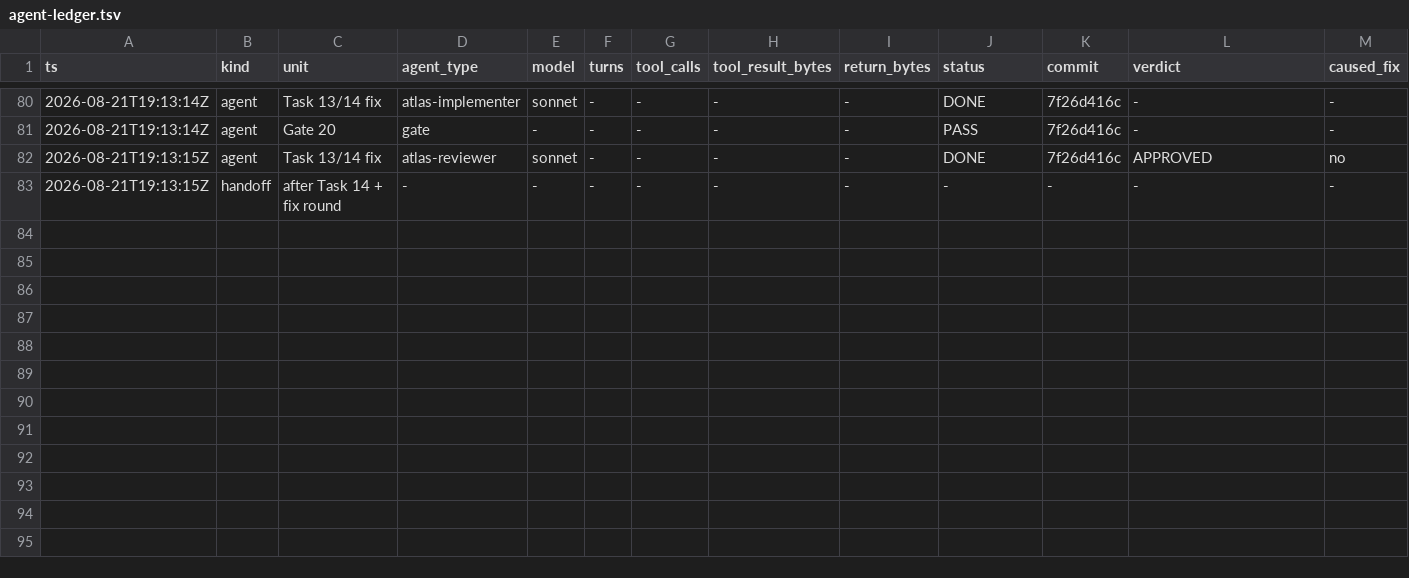
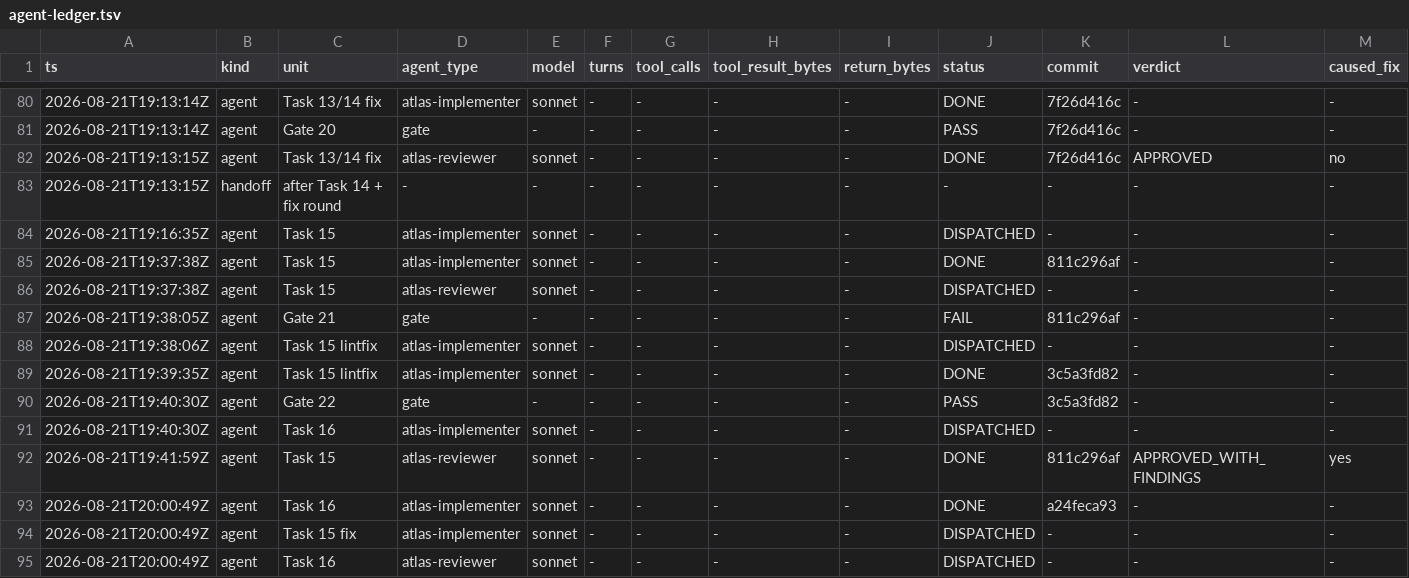
Before and after one commit to Chronicle20/atlas, a TSV file: docs/tasks/task-251-player-npcs/agent-ledger.tsv, drawn as a sheet; only a part is shown, gaps mark what is left out; rows hold the shown columns only; the diff names each change by its address in the sheet, - before the commit and + after, or states it on an @@ line.

Commit message:
docs(task-251): record Task 15 review, the podium fix round, and Task 16

```diff
--- a/docs/tasks/task-251-player-npcs/agent-ledger.tsv
+++ b/docs/tasks/task-251-player-npcs/agent-ledger.tsv
+row 84: 2026-08-21T19:16:35Z | agent | Task 15 | atlas-implementer | sonnet | - | - | - | - | DISPATCHED | - | - | -
+row 85: 2026-08-21T19:37:38Z | agent | Task 15 | atlas-implementer | sonnet | - | - | - | - | DONE | 811c296af | - | -
+row 86: 2026-08-21T19:37:38Z | agent | Task 15 | atlas-reviewer | sonnet | - | - | - | - | DISPATCHED | - | - | -
+row 87: 2026-08-21T19:38:05Z | agent | Gate 21 | gate | - | - | - | - | - | FAIL | 811c296af | - | -
+row 88: 2026-08-21T19:38:06Z | agent | Task 15 lintfix | atlas-implementer | sonnet | - | - | - | - | DISPATCHED | - | - | -
+row 89: 2026-08-21T19:39:35Z | agent | Task 15 lintfix | atlas-implementer | sonnet | - | - | - | - | DONE | 3c5a3fd82 | - | -
+row 90: 2026-08-21T19:40:30Z | agent | Gate 22 | gate | - | - | - | - | - | PASS | 3c5a3fd82 | - | -
+row 91: 2026-08-21T19:40:30Z | agent | Task 16 | atlas-implementer | sonnet | - | - | - | - | DISPATCHED | - | - | -
+row 92: 2026-08-21T19:41:59Z | agent | Task 15 | atlas-reviewer | sonnet | - | - | - | - | DONE | 811c296af | APPROVED_WITH_FINDINGS | yes
+row 93: 2026-08-21T20:00:49Z | agent | Task 16 | atlas-implementer | sonnet | - | - | - | - | DONE | a24feca93 | - | -
+row 94: 2026-08-21T20:00:49Z | agent | Task 15 fix | atlas-implementer | sonnet | - | - | - | - | DISPATCHED | - | - | -
+row 95: 2026-08-21T20:00:49Z | agent | Task 16 | atlas-reviewer | sonnet | - | - | - | - | DISPATCHED | - | - | -
```
Also changed, not shown: 1 other file.
